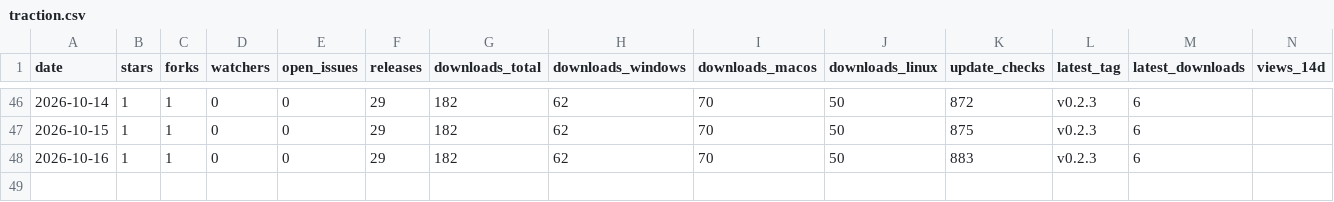
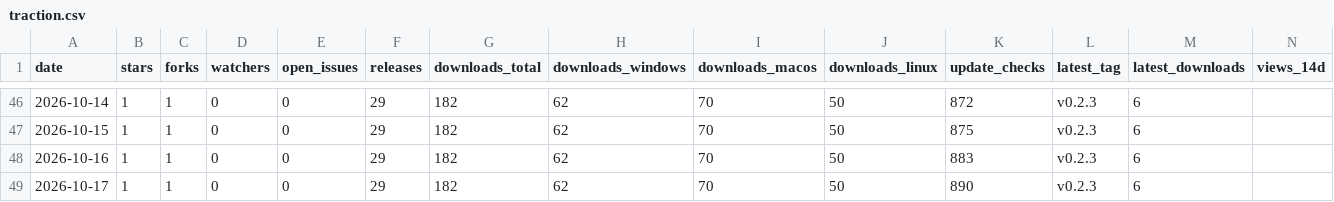
Before and after one commit to Vibisual/vibisual, a CSV file: traction.csv, drawn as a sheet; only a part is shown, gaps mark what is left out; rows hold the shown columns only; the diff names each change by its address in the sheet, - before the commit and + after, or states it on an @@ line.

```diff
--- a/traction.csv
+++ b/traction.csv
+row 49: 2026-10-17 | 1 | 1 | 0 | 0 | 29 | 182 | 62 | 70 | 50 | 890 | v0.2.3 | 6
```
Also changed, not shown: 2 other files.
